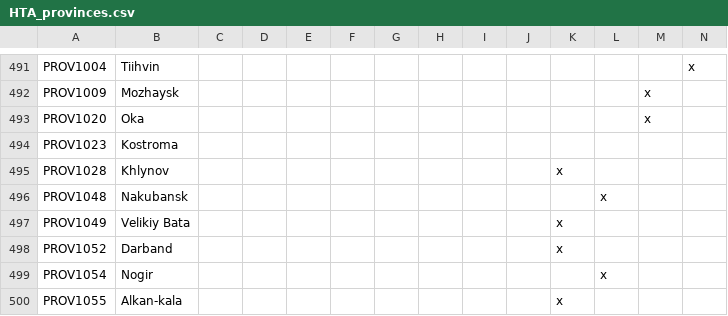
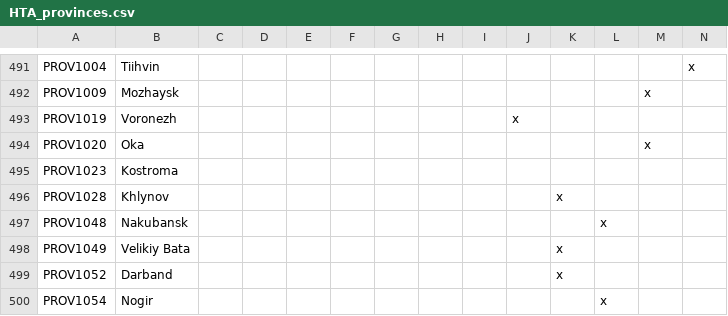
Before and after one commit to Savolainen5/The-Heirs-to-Aquitania, a CSV file: localisation/HTA_provinces.csv, drawn as a sheet; only a part is shown, gaps mark what is left out; the shorter side is filled out with more unchanged rows; rows hold the shown columns only; the diff names each change by its address in the sheet, - before the commit and + after, or states it on an @@ line.

```diff
--- a/localisation/HTA_provinces.csv
+++ b/localisation/HTA_provinces.csv
+row 493: PROV1019 | Voronezh |  |  |  |  |  |  |  | x
```
Also changed, not shown: localisation/HTA_cultures.csv, localisation/HTA_decisions.csv, 9 other files.
